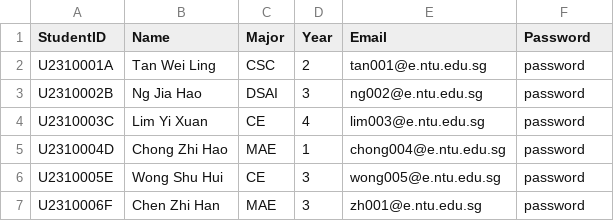
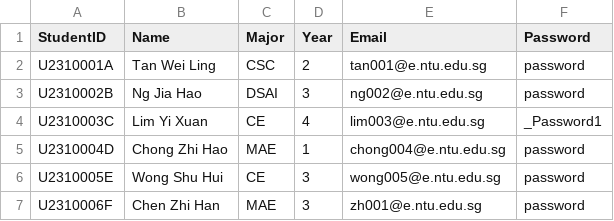
Before and after one commit to Aryand43/SC2002-Project, a CSV file: assets/testcases/sample_student_list.csv, drawn as a sheet.

```diff
--- a/assets/testcases/sample_student_list.csv
+++ b/assets/testcases/sample_student_list.csv
@@ -3,3 +3,3 @@ U2310001A,Tan Wei Ling,CSC,2,tan001@e.ntu.edu.sg,password
 U2310002B,Ng Jia Hao,DSAI,3,ng002@e.ntu.edu.sg,password
-U2310003C,Lim Yi Xuan,CE,4,lim003@e.ntu.edu.sg,password
+U2310003C,Lim Yi Xuan,CE,4,lim003@e.ntu.edu.sg,_Password1
 U2310004D,Chong Zhi Hao,MAE,1,chong004@e.ntu.edu.sg,password
```
Also changed, not shown: assets/testcases/sample_company_representative_list.csv, 1 other file.
